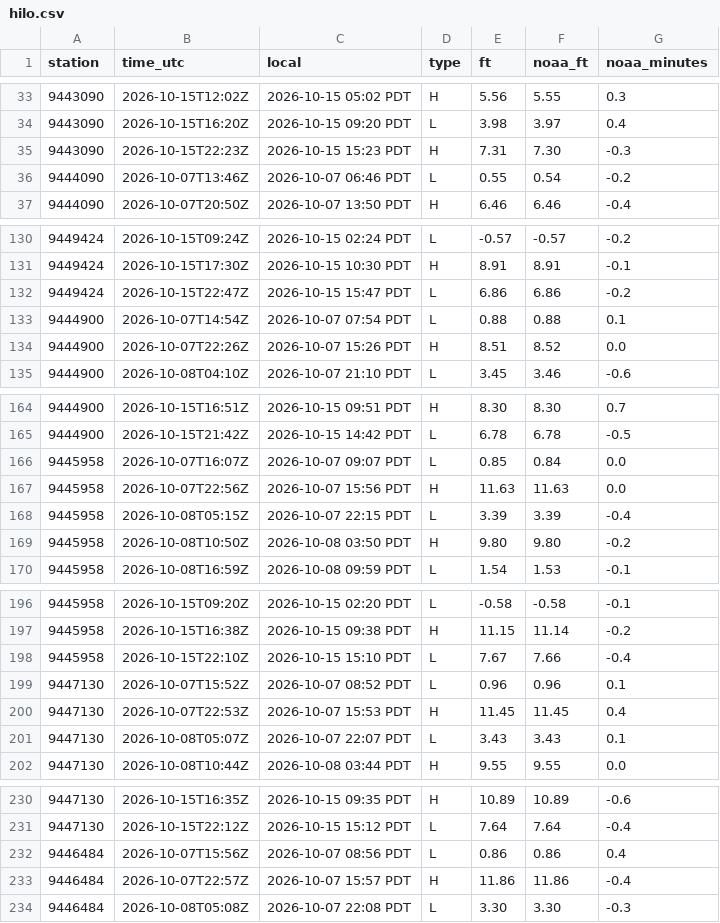
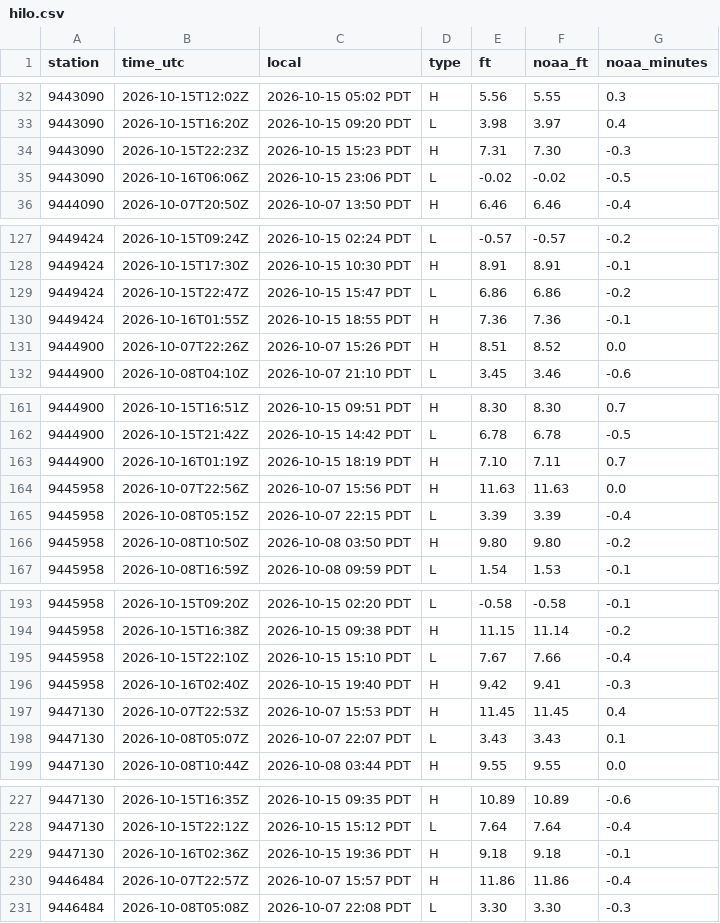
Before and after one commit to bdgroves/puget-tides, a CSV file: hilo.csv, drawn as a sheet; only a part is shown, gaps mark what is left out; the diff covers the shown part only.

```diff
--- a/hilo.csv
+++ b/hilo.csv
@@ -35,3 +34,3 @@ station,time_utc,local,type,ft,noaa_ft,noaa_minutes
 9443090,2026-10-15T22:23Z,2026-10-15 15:23 PDT,H,7.31,7.30,-0.3
-9444090,2026-10-07T13:46Z,2026-10-07 06:46 PDT,L,0.55,0.54,-0.2
+9443090,2026-10-16T06:06Z,2026-10-15 23:06 PDT,L,-0.02,-0.02,-0.5
 9444090,2026-10-07T20:50Z,2026-10-07 13:50 PDT,H,6.46,6.46,-0.4
@@ -132,3 +129,3 @@ station,time_utc,local,type,ft,noaa_ft,noaa_minutes
 9449424,2026-10-15T22:47Z,2026-10-15 15:47 PDT,L,6.86,6.86,-0.2
-9444900,2026-10-07T14:54Z,2026-10-07 07:54 PDT,L,0.88,0.88,0.1
+9449424,2026-10-16T01:55Z,2026-10-15 18:55 PDT,H,7.36,7.36,-0.1
 9444900,2026-10-07T22:26Z,2026-10-07 15:26 PDT,H,8.51,8.52,0.0
@@ -165,3 +162,3 @@ station,time_utc,local,type,ft,noaa_ft,noaa_minutes
 9444900,2026-10-15T21:42Z,2026-10-15 14:42 PDT,L,6.78,6.78,-0.5
-9445958,2026-10-07T16:07Z,2026-10-07 09:07 PDT,L,0.85,0.84,0.0
+9444900,2026-10-16T01:19Z,2026-10-15 18:19 PDT,H,7.10,7.11,0.7
 9445958,2026-10-07T22:56Z,2026-10-07 15:56 PDT,H,11.63,11.63,0.0
@@ -198,3 +195,3 @@ station,time_utc,local,type,ft,noaa_ft,noaa_minutes
 9445958,2026-10-15T22:10Z,2026-10-15 15:10 PDT,L,7.67,7.66,-0.4
-9447130,2026-10-07T15:52Z,2026-10-07 08:52 PDT,L,0.96,0.96,0.1
+9445958,2026-10-16T02:40Z,2026-10-15 19:40 PDT,H,9.42,9.41,-0.3
 9447130,2026-10-07T22:53Z,2026-10-07 15:53 PDT,H,11.45,11.45,0.4
@@ -231,3 +228,3 @@ station,time_utc,local,type,ft,noaa_ft,noaa_minutes
 9447130,2026-10-15T22:12Z,2026-10-15 15:12 PDT,L,7.64,7.64,-0.4
-9446484,2026-10-07T15:56Z,2026-10-07 08:56 PDT,L,0.86,0.86,0.4
+9447130,2026-10-16T02:36Z,2026-10-15 19:36 PDT,H,9.18,9.18,-0.1
 9446484,2026-10-07T22:57Z,2026-10-07 15:57 PDT,H,11.86,11.86,-0.4
```
Also changed, not shown: 1 added row and 3 removed rows elsewhere in this file, datums.csv, harcon.csv, 6 other files.
